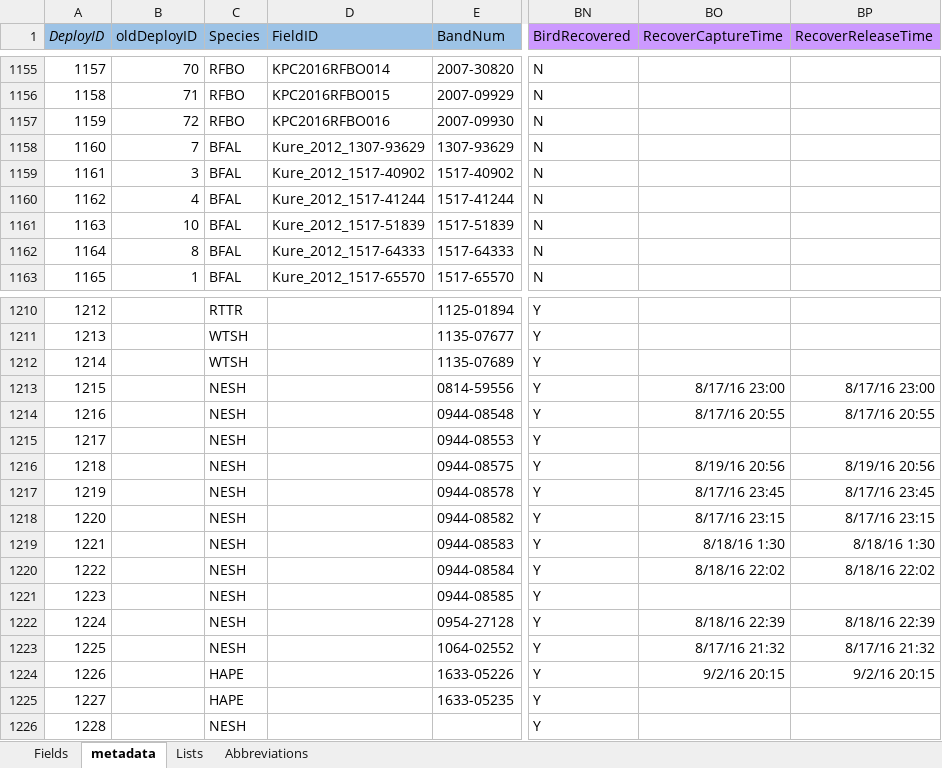
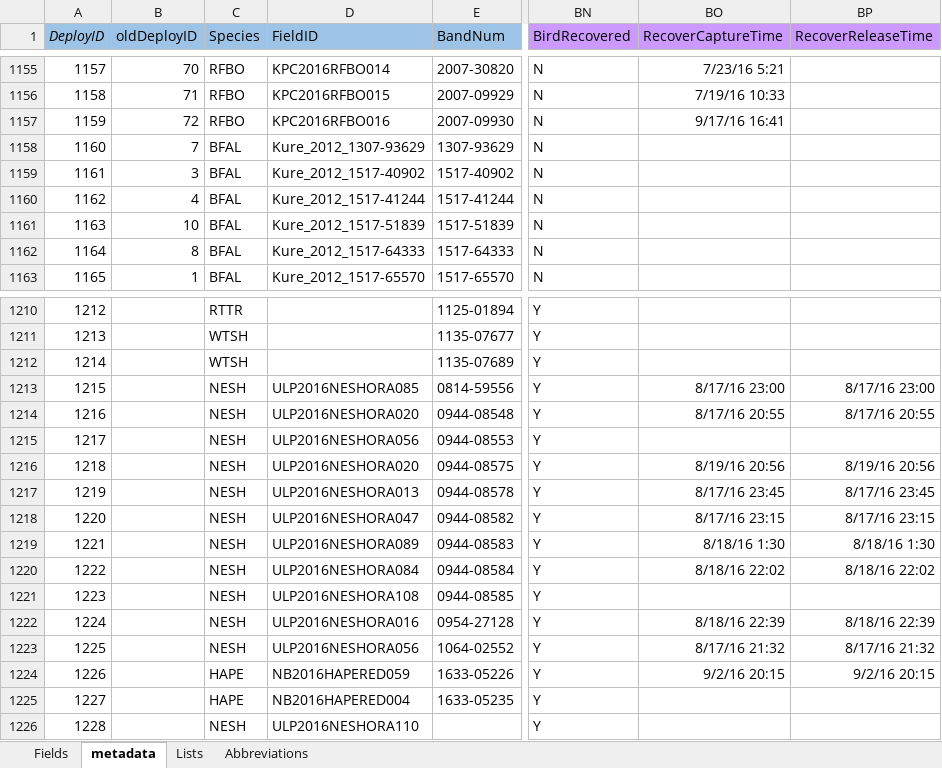
Before and after one commit to mczapanskiy-usgs/WERC-SC, an Excel workbook: metadata/TrackingMetadata.xlsx, sheet metadata, drawn as a sheet; only a part is shown, gaps mark what is left out; values as stored, in another font and other column widths than the file's, no borders; the diff covers the shown part only; the diff names each change by its address in the sheet, - before the commit and + after, or states it on an @@ line.

Commit message:
metadata update
added fieldIDs for 2016 NESH and HAPE. Added recovery dates for e-obs
birds. E-obs birds not recaptured but used last data point as recovery
date to assist with metadata summarization.

```diff
--- a/metadata/TrackingMetadata.xlsx (sheet metadata)
+++ b/metadata/TrackingMetadata.xlsx (sheet metadata)
-BO1155 (RecoverCaptureTime): (empty)
+BO1155 (RecoverCaptureTime): 7/23/16 5:21
-BO1156 (RecoverCaptureTime): (empty)
+BO1156 (RecoverCaptureTime): 7/19/16 10:33
-BO1157 (RecoverCaptureTime): (empty)
+BO1157 (RecoverCaptureTime): 9/17/16 16:41
-D1213 (FieldID): (empty)
+D1213 (FieldID): ULP2016NESHORA085
-D1214 (FieldID): (empty)
+D1214 (FieldID): ULP2016NESHORA020
-D1215 (FieldID): (empty)
+D1215 (FieldID): ULP2016NESHORA056
-D1216 (FieldID): (empty)
+D1216 (FieldID): ULP2016NESHORA020
-D1217 (FieldID): (empty)
+D1217 (FieldID): ULP2016NESHORA013
-D1218 (FieldID): (empty)
+D1218 (FieldID): ULP2016NESHORA047
-D1219 (FieldID): (empty)
+D1219 (FieldID): ULP2016NESHORA089
-D1220 (FieldID): (empty)
+D1220 (FieldID): ULP2016NESHORA084
-D1221 (FieldID): (empty)
+D1221 (FieldID): ULP2016NESHORA108
-D1222 (FieldID): (empty)
+D1222 (FieldID): ULP2016NESHORA016
-D1223 (FieldID): (empty)
+D1223 (FieldID): ULP2016NESHORA056
-D1224 (FieldID): (empty)
+D1224 (FieldID): NB2016HAPERED059
-D1225 (FieldID): (empty)
+D1225 (FieldID): NB2016HAPERED004
-D1226 (FieldID): (empty)
+D1226 (FieldID): ULP2016NESHORA110
```
Also changed, not shown: 49 edited cells elsewhere in this sheet.
